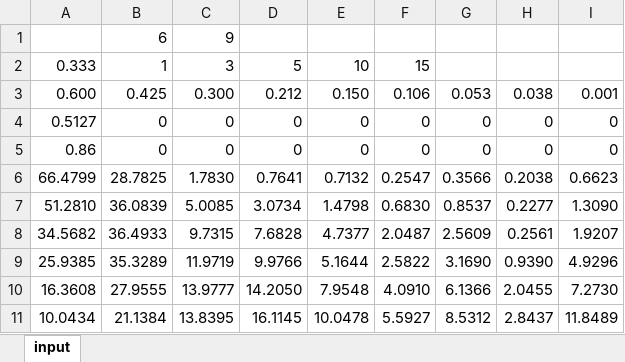
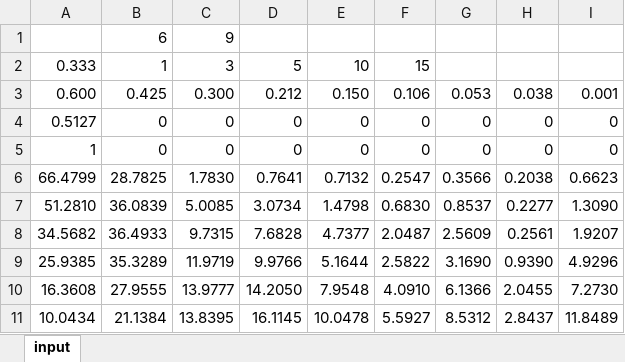
Before and after one commit to Mateus-M-Reis/Mill_Back-calculation_Notebook, an Excel workbook: dados/input.xlsx, sheet input, drawn as a sheet; values as stored, in another font and other column widths than the file's, no borders; the diff names each change by its address in the sheet, - before the commit and + after, or states it on an @@ line.

```diff
--- a/dados/input.xlsx (sheet input)
+++ b/dados/input.xlsx (sheet input)
-A5: 0.86
+A5: 1
```
Also changed, not shown: 4 other files.
